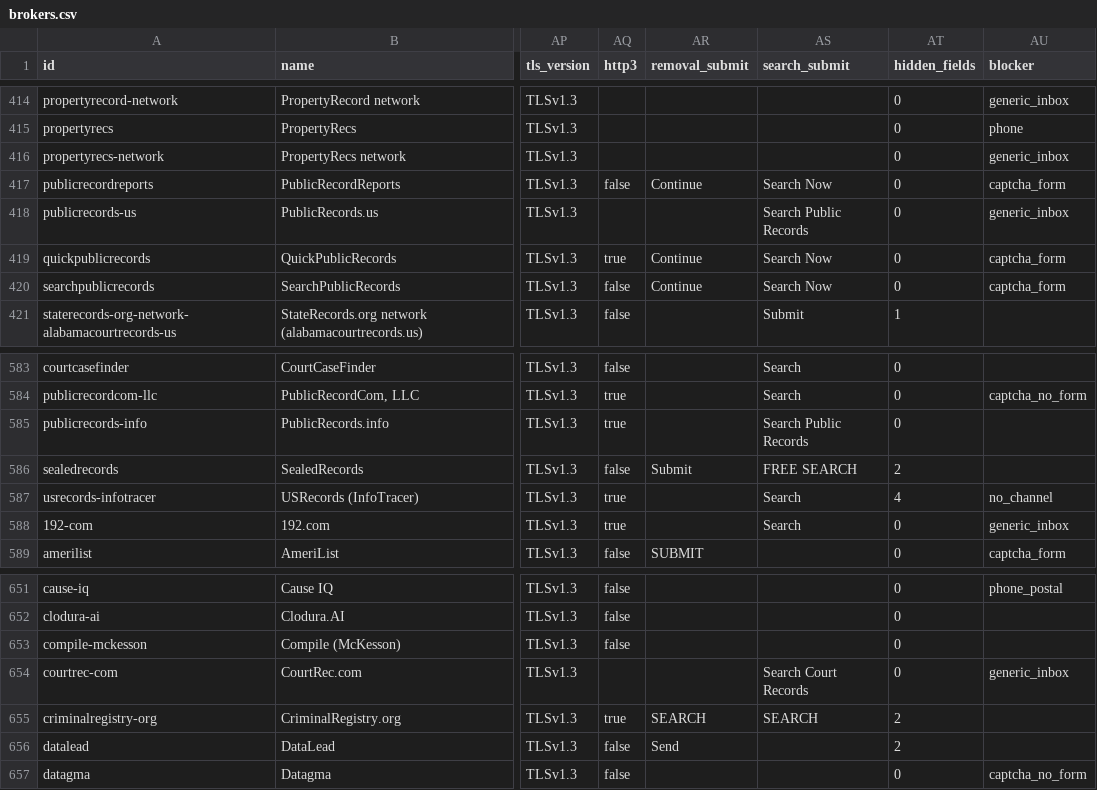
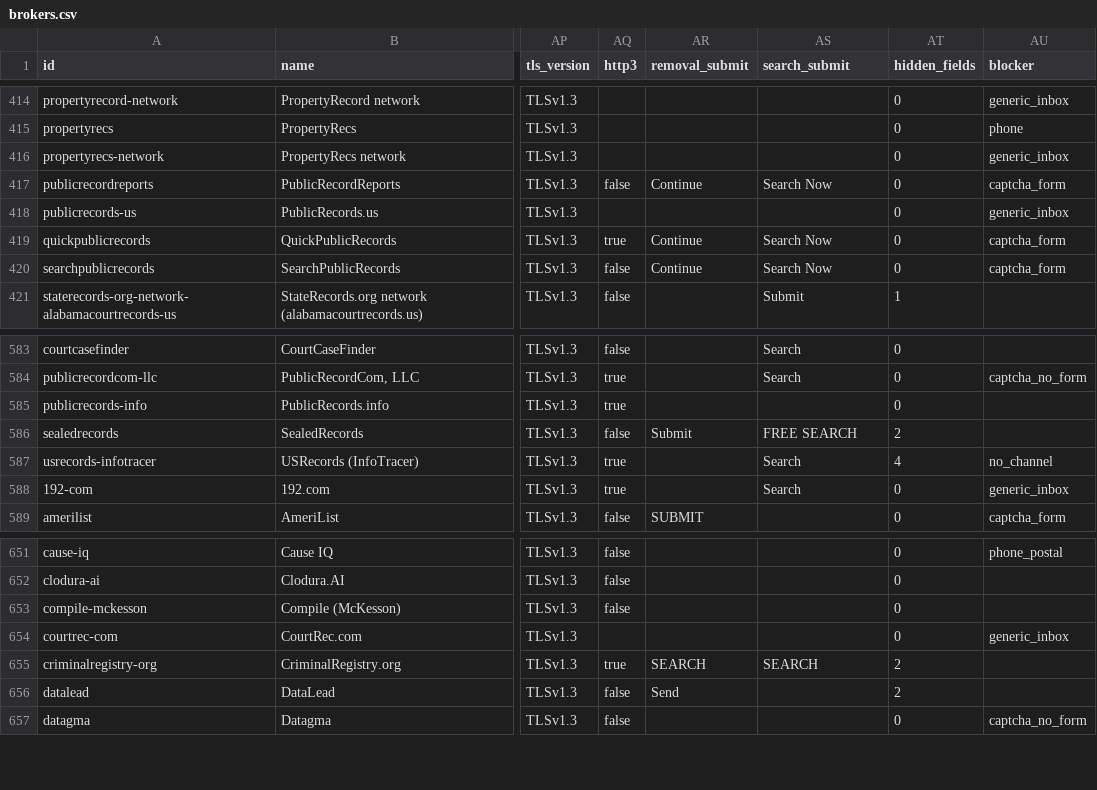
Before and after one commit to cvs0/data-brokers-list, a CSV file: data/v4/brokers.csv, drawn as a sheet; only a part is shown, gaps mark what is left out; the diff covers the shown part only; the diff names each change by its address in the sheet, - before the commit and + after, or states it on an @@ line.

Commit message:
v4: courtrec.com family searches its own teaser count; state resident directories search by /name/<first>-<last> (checked 2026-10-19)

```diff
--- a/data/v4/brokers.csv
+++ b/data/v4/brokers.csv
-AS418 (search_submit): Search Public Records
+AS418 (search_submit): (empty)
-AS585 (search_submit): Search Public Records
+AS585 (search_submit): (empty)
-AS654 (search_submit): Search Court Records
+AS654 (search_submit): (empty)
```
Also changed, not shown: 22 edited cells elsewhere in this file, 3 other files.
